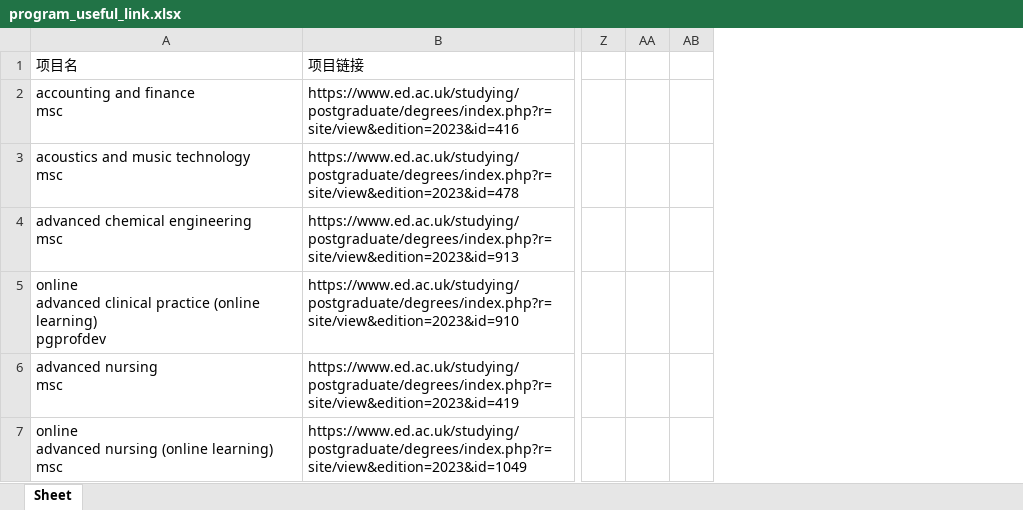
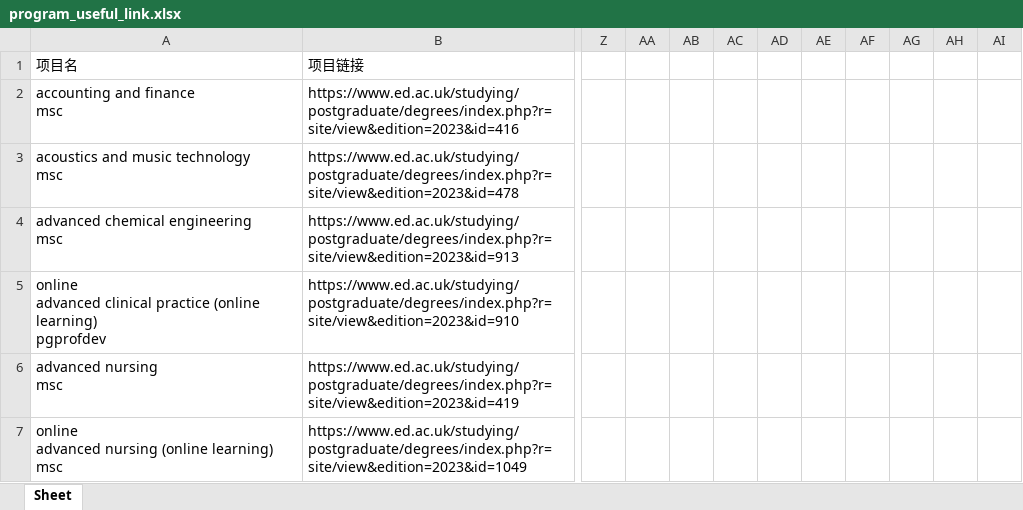
Before and after one commit to YAMY1234/AI4App, an Excel workbook: data/ED/program_useful_link.xlsx, sheet Sheet, drawn as a sheet; only a part is shown, gaps mark what is left out; values as stored, in another font and other column widths than the file's, no borders; removed rows and columns are numbered as before the commit, all else as after; the diff covers the shown part only; the diff names each change by its address in the sheet, - before the commit and + after, or states it on an @@ line.

```diff
--- a/data/ED/program_useful_link.xlsx (sheet Sheet)
+++ b/data/ED/program_useful_link.xlsx (sheet Sheet)
-column AB, empty
+column AB, empty
+column AC, empty
+column AD, empty
+column AE, empty
+column AF, empty
+column AG, empty
+column AH, empty
+column AI, empty
```
Also changed, not shown: 80 edited cells elsewhere in this sheet, data/ED/program_details_sample.xlsx, data/ED/program_url_pair_sample.xlsx, 10 other files.
